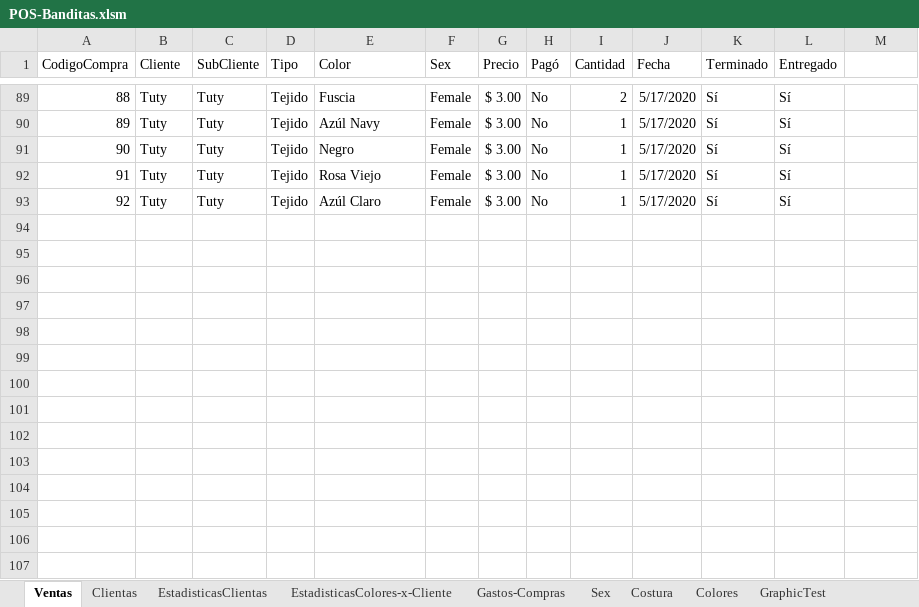
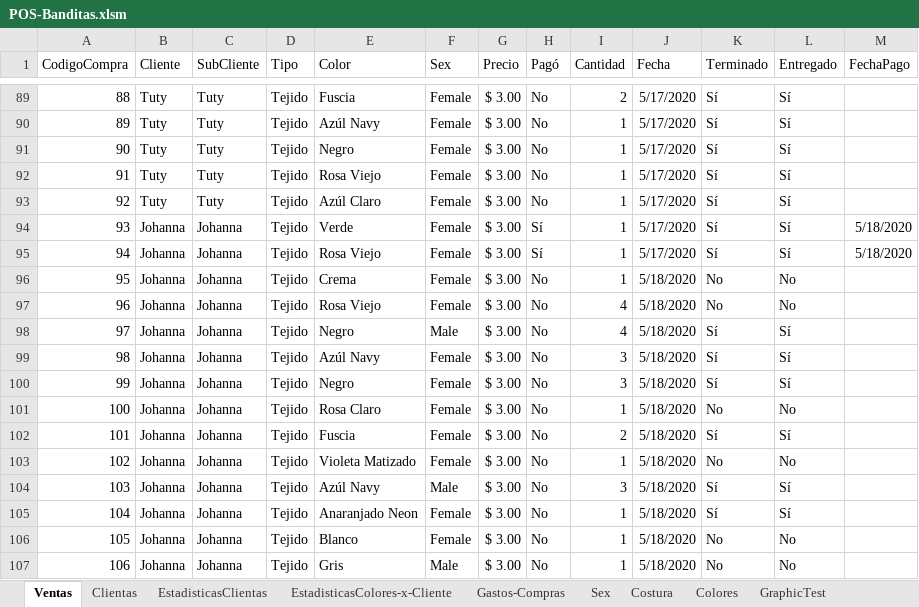
Before and after one commit to gfrolon/POS-EarSavers, an Excel workbook: POS-Banditas.xlsm, sheet Ventas, drawn as a sheet; only a part is shown, gaps mark what is left out; values as stored, in another font and other column widths than the file's, no borders; table styles not drawn; the diff covers the shown part only; the diff names each change by its address in the sheet, - before the commit and + after, or states it on an @@ line.

```diff
--- a/POS-Banditas.xlsm (sheet Ventas)
+++ b/POS-Banditas.xlsm (sheet Ventas)
-M1: (empty)
+M1: FechaPago
+row 94: 93 | Johanna | Johanna | Tejido | Verde | Female | $ 3.00 | Sí | 1 | 5/17/2020 | Sí | Sí | 5/18/2020
+row 95: 94 | Johanna | Johanna | Tejido | Rosa Viejo | Female | $ 3.00 | Sí | 1 | 5/17/2020 | Sí | Sí | 5/18/2020
+row 96: 95 | Johanna | Johanna | Tejido | Crema | Female | $ 3.00 | No | 1 | 5/18/2020 | No | No
+row 97: 96 | Johanna | Johanna | Tejido | Rosa Viejo | Female | $ 3.00 | No | 4 | 5/18/2020 | No | No
+row 98: 97 | Johanna | Johanna | Tejido | Negro | Male | $ 3.00 | No | 4 | 5/18/2020 | Sí | Sí
+row 99: 98 | Johanna | Johanna | Tejido | Azúl Navy | Female | $ 3.00 | No | 3 | 5/18/2020 | Sí | Sí
+row 100: 99 | Johanna | Johanna | Tejido | Negro | Female | $ 3.00 | No | 3 | 5/18/2020 | Sí | Sí
+row 101: 100 | Johanna | Johanna | Tejido | Rosa Claro | Female | $ 3.00 | No | 1 | 5/18/2020 | No | No
+row 102: 101 | Johanna | Johanna | Tejido | Fuscia | Female | $ 3.00 | No | 2 | 5/18/2020 | Sí | Sí
+row 103: 102 | Johanna | Johanna | Tejido | Violeta Matizado | Female | $ 3.00 | No | 1 | 5/18/2020 | No | No
+row 104: 103 | Johanna | Johanna | Tejido | Azúl Navy | Male | $ 3.00 | No | 3 | 5/18/2020 | Sí | Sí
+row 105: 104 | Johanna | Johanna | Tejido | Anaranjado Neon | Female | $ 3.00 | No | 1 | 5/18/2020 | Sí | Sí
+row 106: 105 | Johanna | Johanna | Tejido | Blanco | Female | $ 3.00 | No | 1 | 5/18/2020 | No | No
+row 107: 106 | Johanna | Johanna | Tejido | Gris | Male | $ 3.00 | No | 1 | 5/18/2020 | No | No
```
Also changed, not shown: 38 edited cells elsewhere in this sheet, sheet Gastos-Compras, sheet GraphicTest, sheet EstadisticasColores-x-Cliente, sheet EstadisticasClientas, sheet Colores, sheet Clientas, charts or pictures.
